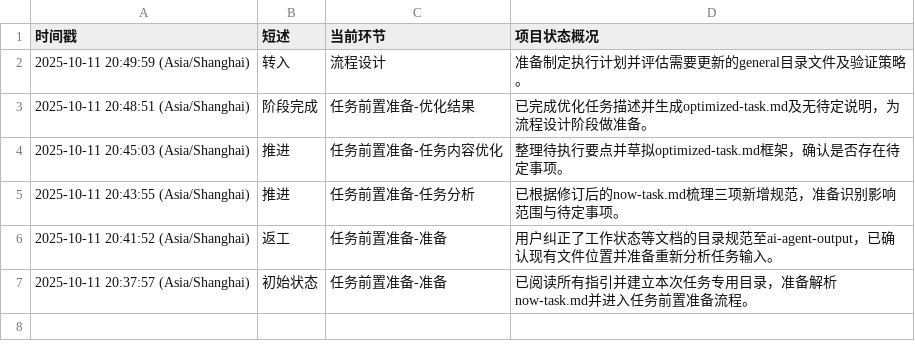
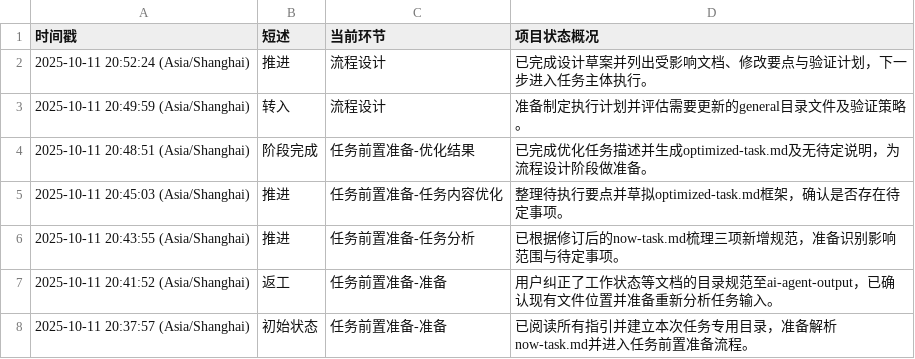
Before and after one commit to Onlykrizz/prompt-for-code, a CSV file: ai-agent-output/2025-10-11T20-37-40_UTC+8_更新指令存储规范/AI-AGENT_working-status.csv, drawn as a sheet; the diff names each change by its address in the sheet, - before the commit and + after, or states it on an @@ line.

```diff
--- a/ai-agent-output/2025-10-11T20-37-40_UTC+8_更新指令存储规范/AI-AGENT_working-status.csv
+++ b/ai-agent-output/2025-10-11T20-37-40_UTC+8_更新指令存储规范/AI-AGENT_working-status.csv
+row 2: 2025-10-11 20:52:24 (Asia/Shanghai) | 推进 | 流程设计 | 已完成设计草案并列出受影响文档、修改要点与验证计划，下一步进入任务主体执行。
```
Also changed, not shown: 1 other file.
